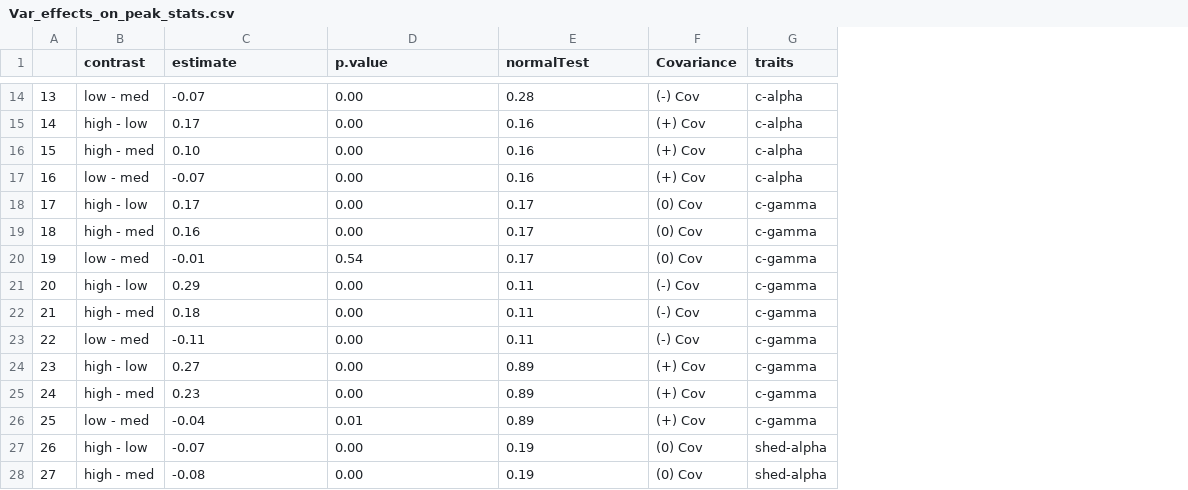
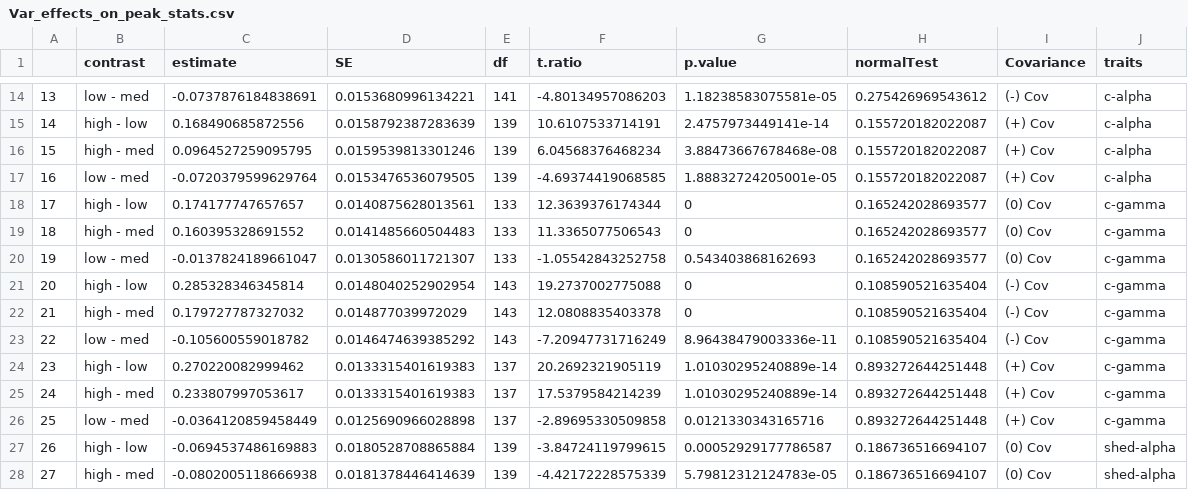
Before and after one commit to asbeagle/newGEM_SIR, a CSV file: Analysis Code/Covariation/Med_R0_simulations/Var_effects_on_peak_stats.csv, drawn as a sheet; only a part is shown, gaps mark what is left out; addresses are those after the commit; the diff covers the shown part only; the diff names each change by its address in the sheet, - before the commit and + after, or states it on an @@ line.

```diff
--- a/Analysis Code/Covariation/Med_R0_simulations/Var_effects_on_peak_stats.csv
+++ b/Analysis Code/Covariation/Med_R0_simulations/Var_effects_on_peak_stats.csv
+column D (SE), rows 14-28: 0.0153680996134221 | 0.0158792387283639 | 0.0159539813301246 | 0.0153476536079505 | 0.0140875628013561 | 0.0141485660504483 | 0.0130586011721307 | 0.0148040252902954 | 0.014877039972029 | 0.0146474639385292 | 0.0133315401619383 | 0.0133315401619383 | 0.0125690966028898 | 0.0180528708865884 | 0.0181378446414639
+column E (df), rows 14-28: 141 | 139 | 139 | 139 | 133 | 133 | 133 | 143 | 143 | 143 | 137 | 137 | 137 | 139 | 139
+column F (t.ratio), rows 14-28: -4.80134957086203 | 10.6107533714191 | 6.04568376468234 | -4.69374419068585 | 12.3639376174344 | 11.3365077506543 | -1.05542843252758 | 19.2737002775088 | 12.0808835403378 | -7.20947731716249 | 20.2692321905119 | 17.5379584214239 | -2.89695330509858 | -3.84724119799615 | -4.42172228575339
-C14 (estimate): -0.07
+C14 (estimate): -0.0737876184838691
-G14 (p.value): 0.00
+G14 (p.value): 1.18238583075581e-05
-H14 (normalTest): 0.28
+H14 (normalTest): 0.275426969543612
-C15 (estimate): 0.17
+C15 (estimate): 0.168490685872556
-G15 (p.value): 0.00
+G15 (p.value): 2.4757973449141e-14
-H15:H17 (normalTest): 0.16
+H15:H17 (normalTest): 0.155720182022087
-C16 (estimate): 0.10
+C16 (estimate): 0.0964527259095795
-G16 (p.value): 0.00
+G16 (p.value): 3.88473667678468e-08
-C17 (estimate): -0.07
+C17 (estimate): -0.0720379599629764
-G17 (p.value): 0.00
+G17 (p.value): 1.88832724205001e-05
-C18 (estimate): 0.17
+C18 (estimate): 0.174177747657657
-G18:G19 (p.value): 0.00
+G18:G19 (p.value): 0
-H18:H20 (normalTest): 0.17
+H18:H20 (normalTest): 0.165242028693577
-C19 (estimate): 0.16
+C19 (estimate): 0.160395328691552
-C20 (estimate): -0.01
+C20 (estimate): -0.0137824189661047
-G20 (p.value): 0.54
+G20 (p.value): 0.543403868162693
-C21 (estimate): 0.29
+C21 (estimate): 0.285328346345814
-G21:G22 (p.value): 0.00
+G21:G22 (p.value): 0
-H21:H23 (normalTest): 0.11
+H21:H23 (normalTest): 0.108590521635404
-C22 (estimate): 0.18
+C22 (estimate): 0.179727787327032
-C23 (estimate): -0.11
+C23 (estimate): -0.105600559018782
-G23 (p.value): 0.00
+G23 (p.value): 8.96438479003336e-11
-C24 (estimate): 0.27
+C24 (estimate): 0.270220082999462
-G24:G25 (p.value): 0.00
+G24:G25 (p.value): 1.01030295240889e-14
-H24:H26 (normalTest): 0.89
+H24:H26 (normalTest): 0.893272644251448
-C25 (estimate): 0.23
+C25 (estimate): 0.233807997053617
-C26 (estimate): -0.04
+C26 (estimate): -0.0364120859458449
-G26 (p.value): 0.01
+G26 (p.value): 0.0121330343165716
-C27 (estimate): -0.07
+C27 (estimate): -0.0694537486169883
-G27 (p.value): 0.00
+G27 (p.value): 0.00052929177786587
-H27:H28 (normalTest): 0.19
+H27:H28 (normalTest): 0.186736516694107
-C28 (estimate): -0.08
+C28 (estimate): -0.0802005118666938
-G28 (p.value): 0.00
+G28 (p.value): 5.79812312124783e-05
```
Also changed, not shown: 111 edited cells elsewhere in this file, 4 other files.
